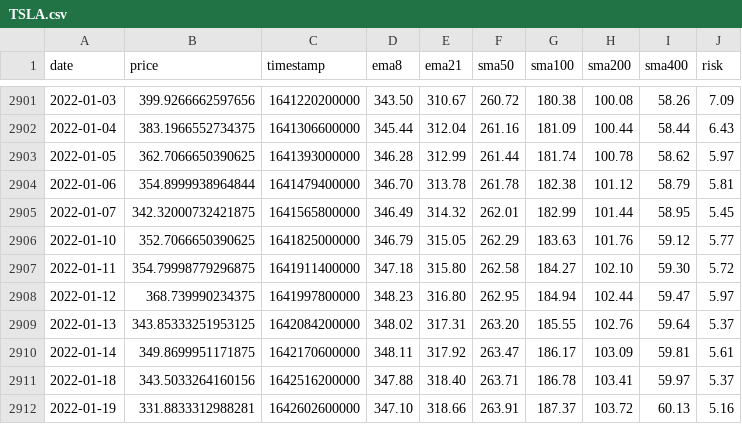
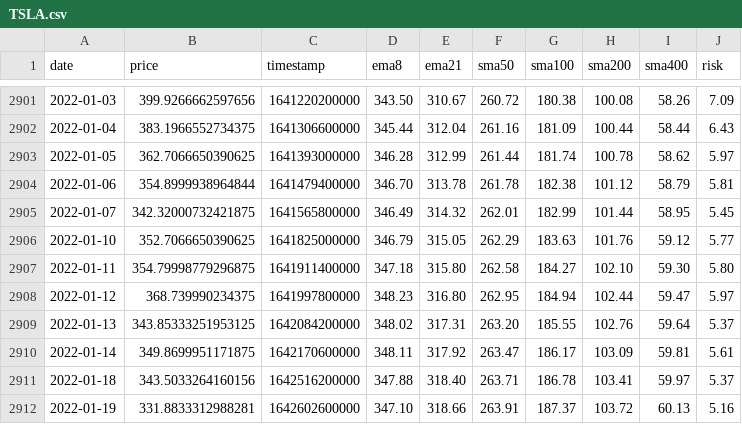
Before and after one commit to APFinance247/APFinancePage, a CSV file: public/stock-data/TSLA.csv, drawn as a sheet; only a part is shown, gaps mark what is left out.

```diff
--- a/public/stock-data/TSLA.csv
+++ b/public/stock-data/TSLA.csv
@@ -2906,3 +2906,3 @@ date,price,timestamp,ema8,ema21,sma50,sma100,sma200,sma400,risk
 2022-01-10,352.7066650390625,1641825000000,346.79,315.05,262.29,183.63,101.76,59.12,5.77
-2022-01-11,354.79998779296875,1641911400000,347.18,315.80,262.58,184.27,102.10,59.30,5.72
+2022-01-11,354.79998779296875,1641911400000,347.18,315.80,262.58,184.27,102.10,59.30,5.80
 2022-01-12,368.739990234375,1641997800000,348.23,316.80,262.95,184.94,102.44,59.47,5.97
```
Also changed, not shown: public/stock-data/BTC.csv, 7 other files.
